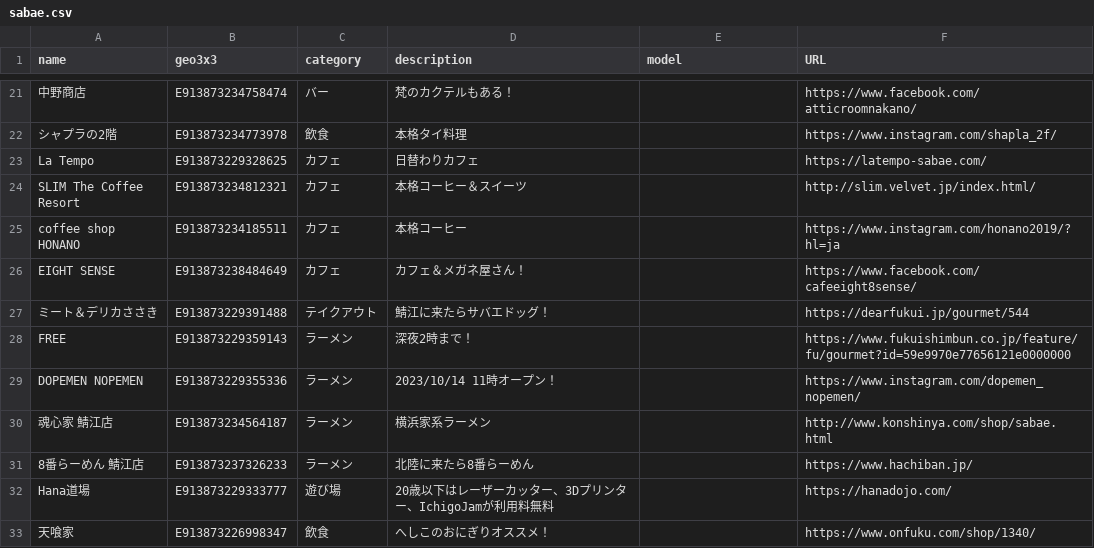
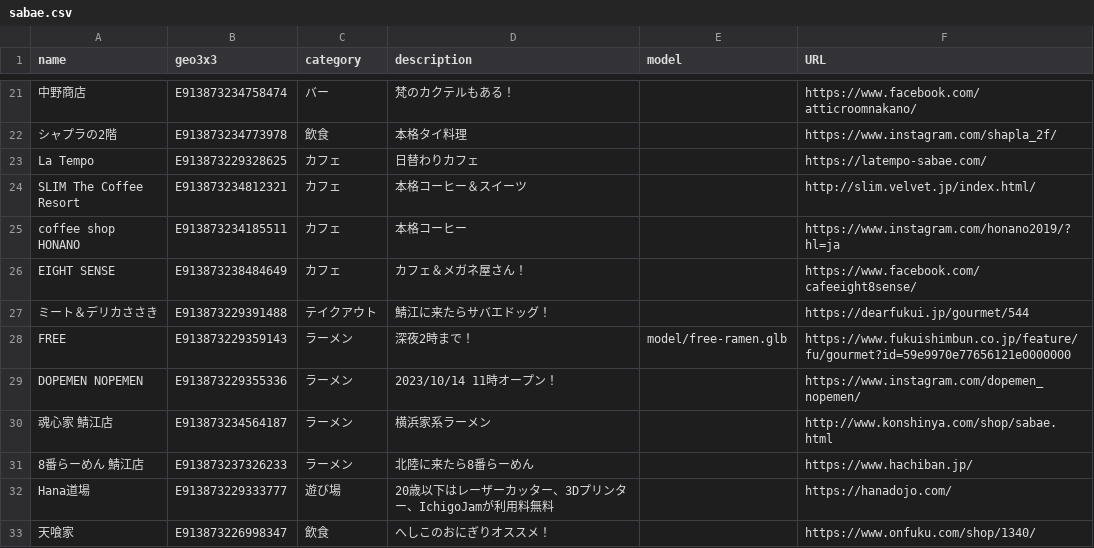
Before and after one commit to codeforkosen/sabae-map, a CSV file: sabae.csv, drawn as a sheet; only a part is shown, gaps mark what is left out.

Commit message:
add some models

```diff
--- a/sabae.csv
+++ b/sabae.csv
@@ -27,3 +27,3 @@ EIGHT SENSE,E913873238484649,カフェ,カフェ＆メガネ屋さん！,,https:
 ミート＆デリカささき,E913873229391488,テイクアウト,鯖江に来たらサバエドッグ！,,https://dearfukui.jp/gourmet/544
-FREE,E913873229359143,ラーメン,深夜2時まで！,,https://www.fukuishimbun.co.jp/feature/fu/gourmet?id=59e9970e77656121e0000000
+FREE,E913873229359143,ラーメン,深夜2時まで！,model/free-ramen.glb,https://www.fukuishimbun.co.jp/feature/fu/gourmet?id=59e9970e77656121e0000000
 DOPEMEN NOPEMEN,E913873229355336,ラーメン,2023/10/14 11時オープン！,,https://www.instagram.com/dopemen_nopemen/
```
Also changed, not shown: 5 other files.
